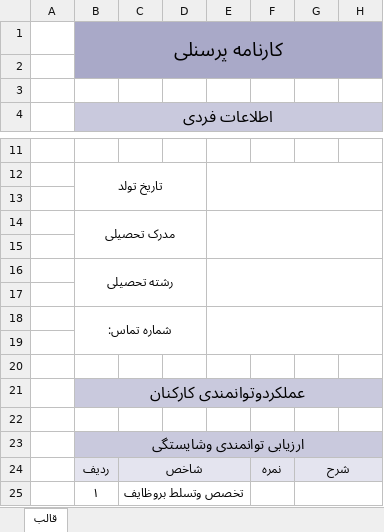
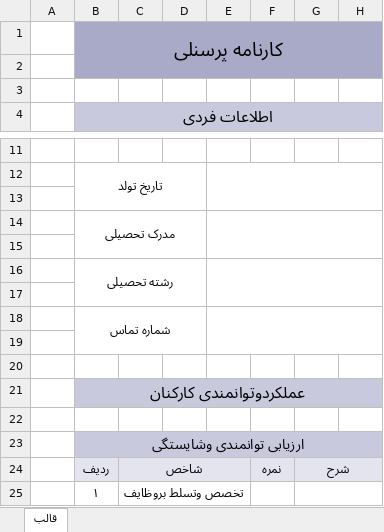
Before and after one commit to irahog/personnel-evaluation-report, an Excel workbook: Template/report_template.xlsx, sheet قالب, drawn as a sheet; only a part is shown, gaps mark what is left out; values as stored, in another font and other column widths than the file's, no borders; the diff names each change by its address in the sheet, - before the commit and + after, or states it on an @@ line.

```diff
--- a/Template/report_template.xlsx (sheet قالب)
+++ b/Template/report_template.xlsx (sheet قالب)
-B18 (اطلاعات فردی): شماره تماس:
+B18 (اطلاعات فردی): شماره تماس
```
Also changed, not shown: personnel_evaluation_report/resources/report_template.xlsx, 1 other file.
